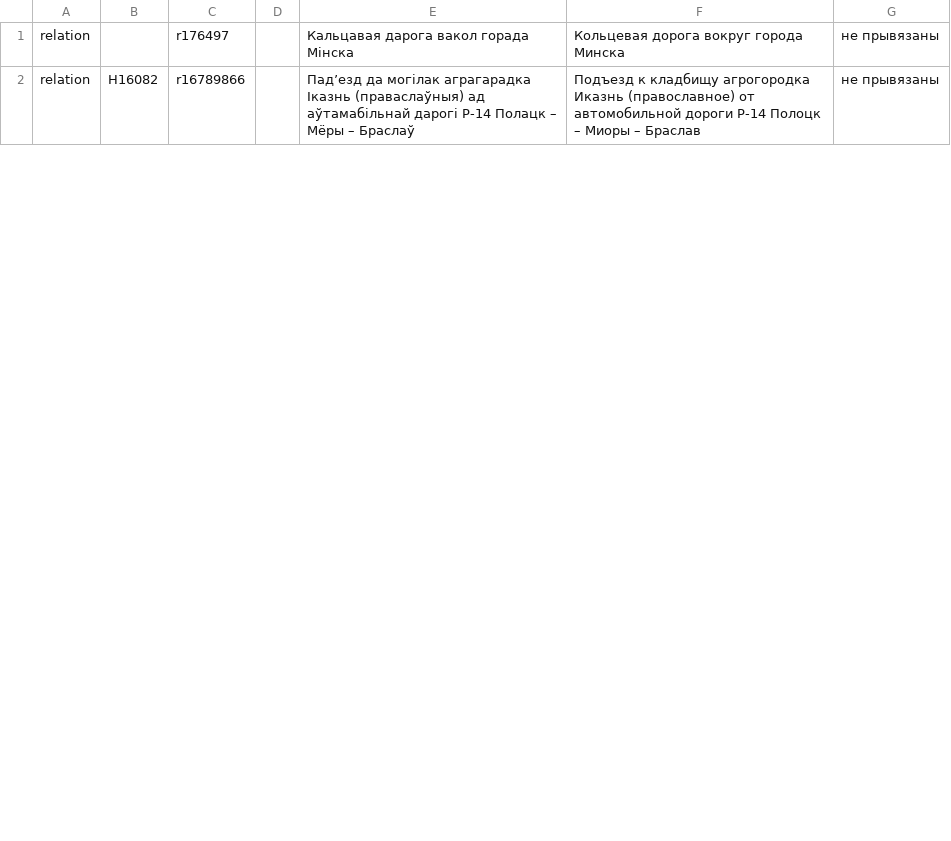
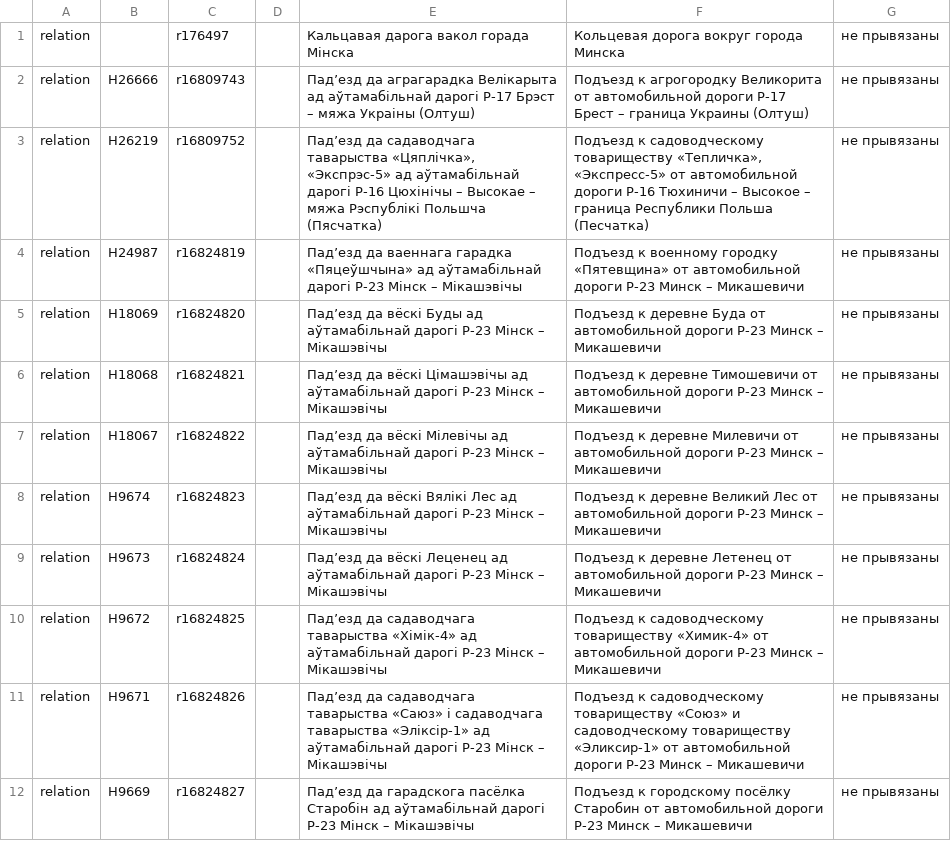
Before and after one commit to lidacity/osm-validator, a CSV file: docs/missing.csv, drawn as a sheet; only a part is shown; the diff covers the shown part only.

```diff
--- a/docs/missing.csv
+++ b/docs/missing.csv
@@ -1,2 +1,12 @@
 relation;;r176497;;Кальцавая дарога вакол горада Мінска;Кольцевая дорога вокруг города Минска;не прывязаны
-relation;Н16082;r16789866;;Падʼезд да могілак аграгарадка Іказнь (праваслаўныя) ад аўтамабільнай дарогі Р-14 Полацк – Мёры – Браслаў;Подъезд к кладбищу агрогородка Иказнь (православное) от автомобильной дороги Р-14 Полоцк – Миоры – Браслав;не прывязаны
+relation;Н26666;r16809743;;Падʼезд да аграгарадка Велікарыта ад аўтамабільнай дарогі Р-17 Брэст – мяжа Украіны (Олтуш);Подъезд к агрогородку Великорита от автомобильной дороги Р-17 Брест – граница Украины (Олтуш);не прывязаны
+relation;Н26219;r16809752;;Падʼезд да садаводчага таварыства «Цяплічка», «Экспрэс-5» ад аўтамабільнай дарогі Р-16 Цюхінічы – Высокае – мяжа Рэспублікі Польшча (Пясчатка);Подъезд к садоводческому товариществу «Тепличка», «Экспресс-5» от автомобильной дороги Р-16 Тюхиничи – Высокое – граница Республики Польша (Песчатка);не прывязаны
+relation;Н24987;r16824819;;Падʼезд да ваеннага гарадка «Пяцеўшчына» ад аўтамабільнай дарогі Р-23 Мінск – Мікашэвічы;Подъезд к военному городку «Пятевщина» от автомобильной дороги Р-23 Минск – Микашевичи;не прывязаны
+relation;Н18069;r16824820;;Падʼезд да вёскі Буды ад аўтамабільнай дарогі Р-23 Мінск – Мікашэвічы;Подъезд к деревне Буда от автомобильной дороги Р-23 Минск – Микашевичи;не прывязаны
+relation;Н18068;r16824821;;Падʼезд да вёскі Цімашэвічы ад аўтамабільнай дарогі Р-23 Мінск – Мікашэвічы;Подъезд к деревне Тимошевичи от автомобильной дороги Р-23 Минск – Микашевичи;не прывязаны
+relation;Н18067;r16824822;;Падʼезд да вёскі Мілевічы ад аўтамабільнай дарогі Р-23 Мінск – Мікашэвічы;Подъезд к деревне Милевичи от автомобильной дороги Р-23 Минск – Микашевичи;не прывязаны
+relation;Н9674;r16824823;;Падʼезд да вёскі Вялікі Лес ад аўтамабільнай дарогі Р-23 Мінск – Мікашэвічы;Подъезд к деревне Великий Лес от автомобильной дороги Р-23 Минск – Микашевичи;не прывязаны
+relation;Н9673;r16824824;;Падʼезд да вёскі Леценец ад аўтамабільнай дарогі Р-23 Мінск – Мікашэвічы;Подъезд к деревне Летенец от автомобильной дороги Р-23 Минск – Микашевичи;не прывязаны
+relation;Н9672;r16824825;;Падʼезд да садаводчага таварыства «Хімік-4» ад аўтамабільнай дарогі Р-23 Мінск – Мікашэвічы;Подъезд к садоводческому товариществу «Химик-4» от автомобильной дороги Р-23 Минск – Микашевичи;не прывязаны
+relation;Н9671;r16824826;;Падʼезд да садаводчага таварыства «Саюз» і садаводчага таварыства «Эліксір-1» ад аўтамабільнай дарогі Р-23 Мінск – Мікашэвічы;Подъезд к садоводческому товариществу «Союз» и садоводческому товариществу «Эликсир-1» от автомобильной дороги Р-23 Минск – Микашевичи;не прывязаны
+relation;Н9669;r16824827;;Падʼезд да гарадскога пасёлка Старобін ад аўтамабільнай дарогі Р-23 Мінск – Мікашэвічы;Подъезд к городскому посёлку Старобин от автомобильной дороги Р-23 Минск – Микашевичи;не прывязаны
```
Also changed, not shown: 17 added rows, 3 removed rows and 2 edited cells elsewhere in this file, docs/boundary.csv, docs/network.csv, 10 other files.
